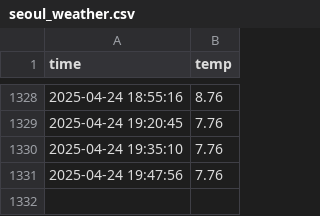
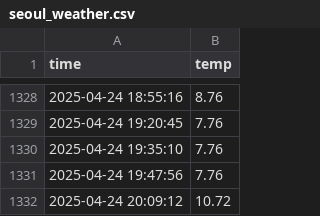
Before and after one commit to kitaeIm/seoul_weather_5m, a CSV file: seoul_weather.csv, drawn as a sheet; only a part is shown, gaps mark what is left out; the diff names each change by its address in the sheet, - before the commit and + after, or states it on an @@ line.

```diff
--- a/seoul_weather.csv
+++ b/seoul_weather.csv
+row 1332: 2025-04-24 20:09:12 | 10.72
```
